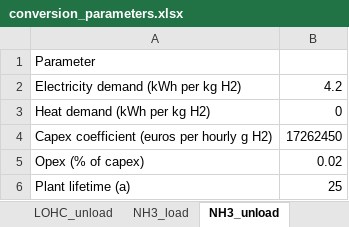
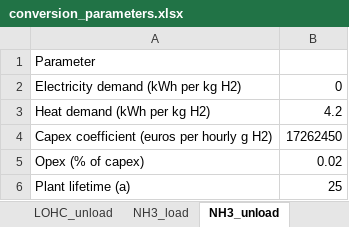
Before and after one commit to ClimateCompatibleGrowth/GeoH2, an Excel workbook: Parameters/conversion_parameters.xlsx, sheet NH3_unload, drawn as a sheet; values as stored, in another font and other column widths than the file's, no borders; the diff names each change by its address in the sheet, - before the commit and + after, or states it on an @@ line.

```diff
--- a/Parameters/conversion_parameters.xlsx (sheet NH3_unload)
+++ b/Parameters/conversion_parameters.xlsx (sheet NH3_unload)
-B2: 4.2
+B2: 0
-B3: 0
+B3: 4.2
```
Also changed, not shown: sheet NH3_load, sheet LH2, sheet 500 bar, Parameters/pipeline_parameters.xlsx, Parameters/transport_parameters.xlsx, 1 other file.
